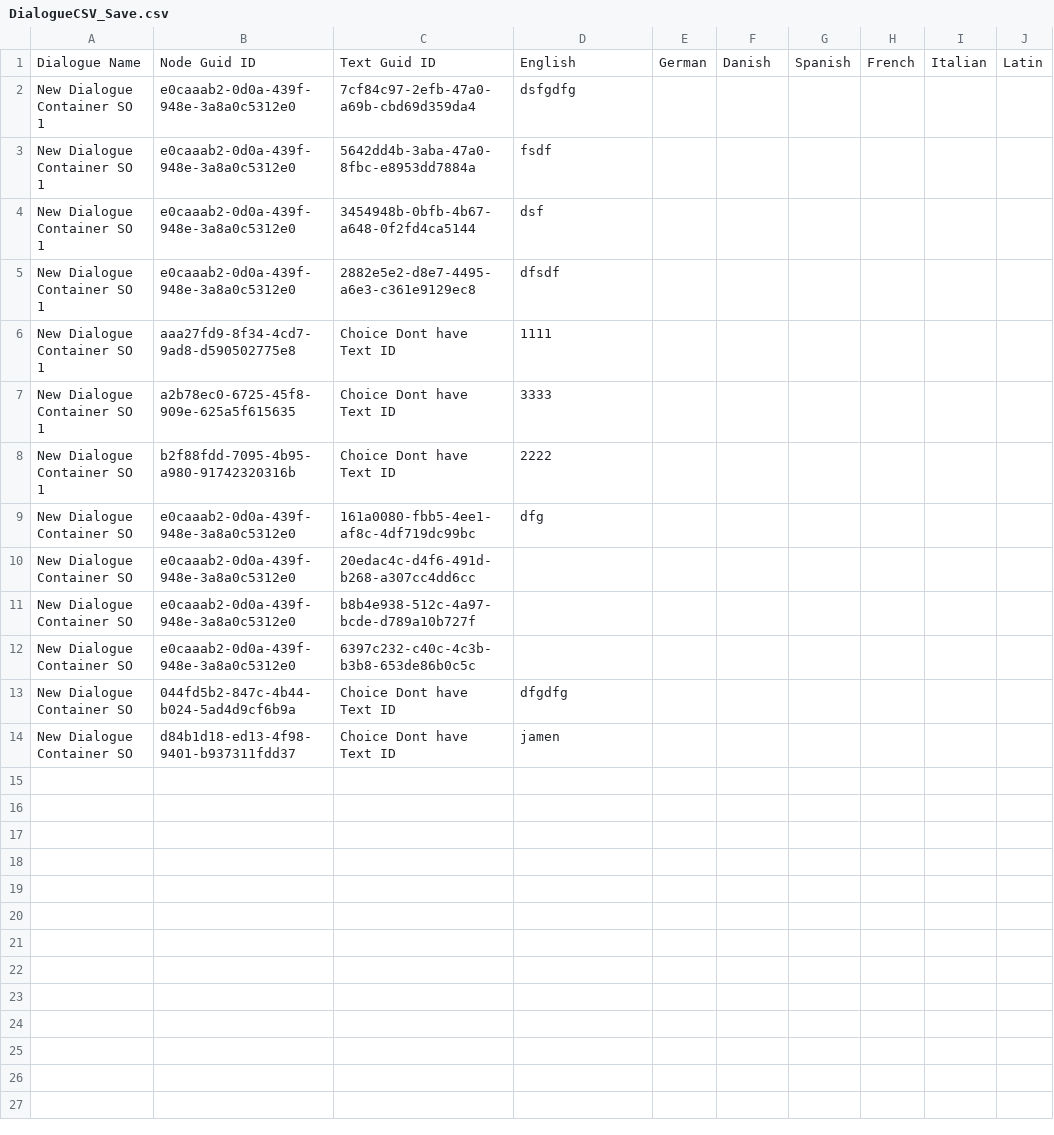
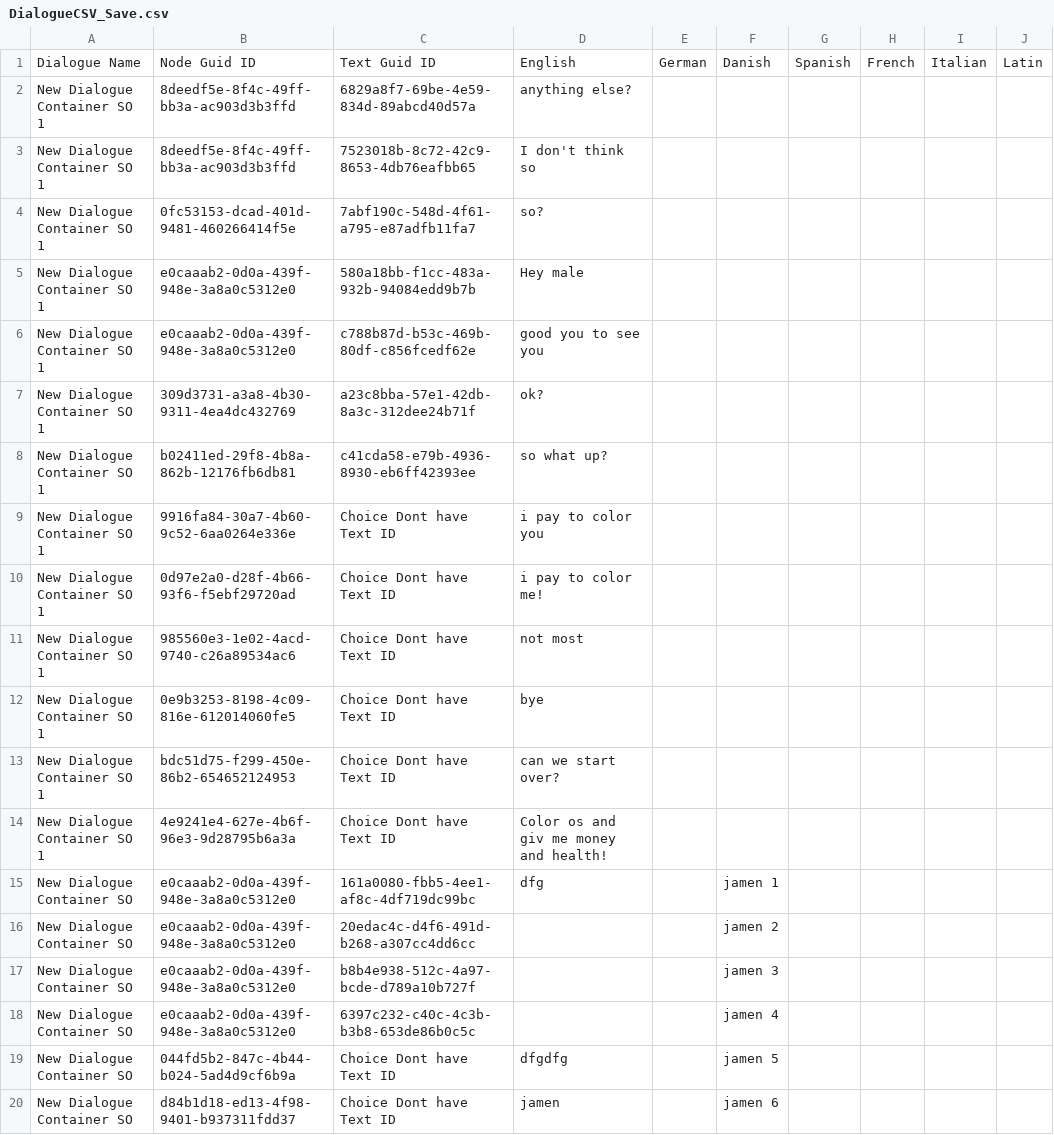
Before and after one commit to KasperGameDev/Dialogue-Editor-Tutorial, a CSV file: Assets/Resources/Dialogue Editor/CSV File/DialogueCSV_Save.csv, drawn as a sheet.

```diff
--- a/Assets/Resources/Dialogue Editor/CSV File/DialogueCSV_Save.csv
+++ b/Assets/Resources/Dialogue Editor/CSV File/DialogueCSV_Save.csv
@@ -1,14 +1,20 @@
 Dialogue Name,Node Guid ID,Text Guid ID,English,German,Danish,Spanish,French,Italian,Latin
-New Dialogue Container SO 1,e0caaab2-0d0a-439f-948e-3a8a0c5312e0,7cf84c97-2efb-47a0-a69b-cbd69d359da4,"dsfgdfg","","","","","",""
-New Dialogue Container SO 1,e0caaab2-0d0a-439f-948e-3a8a0c5312e0,5642dd4b-3aba-47a0-8fbc-e8953dd7884a,"fsdf","","","","","",""
-New Dialogue Container SO 1,e0caaab2-0d0a-439f-948e-3a8a0c5312e0,3454948b-0bfb-4b67-a648-0f2fd4ca5144,"dsf","","","","","",""
-New Dialogue Container SO 1,e0caaab2-0d0a-439f-948e-3a8a0c5312e0,2882e5e2-d8e7-4495-a6e3-c361e9129ec8,"dfsdf","","","","","",""
-New Dialogue Container SO 1,aaa27fd9-8f34-4cd7-9ad8-d590502775e8,Choice Dont have Text ID,"1111","","","","","",""
-New Dialogue Container SO 1,a2b78ec0-6725-45f8-909e-625a5f615635,Choice Dont have Text ID,"3333","","","","","",""
-New Dialogue Container SO 1,b2f88fdd-7095-4b95-a980-91742320316b,Choice Dont have Text ID,"2222","","","","","",""
-New Dialogue Container SO,e0caaab2-0d0a-439f-948e-3a8a0c5312e0,161a0080-fbb5-4ee1-af8c-4df719dc99bc,"dfg","","","","","",""
-New Dialogue Container SO,e0caaab2-0d0a-439f-948e-3a8a0c5312e0,20edac4c-d4f6-491d-b268-a307cc4dd6cc,"","","","","","",""
-New Dialogue Container SO,e0caaab2-0d0a-439f-948e-3a8a0c5312e0,b8b4e938-512c-4a97-bcde-d789a10b727f,"","","","","","",""
-New Dialogue Container SO,e0caaab2-0d0a-439f-948e-3a8a0c5312e0,6397c232-c40c-4c3b-b3b8-653de86b0c5c,"","","","","","",""
-New Dialogue Container SO,044fd5b2-847c-4b44-b024-5ad4d9cf6b9a,Choice Dont have Text ID,"dfgdfg","","","","","",""
-New Dialogue Container SO,d84b1d18-ed13-4f98-9401-b937311fdd37,Choice Dont have Text ID,"jamen","","","","","",""
+New Dialogue Container SO 1,8deedf5e-8f4c-49ff-bb3a-ac903d3b3ffd,6829a8f7-69be-4e59-834d-89abcd40d57a,"anything else?","","","","","",""
+New Dialogue Container SO 1,8deedf5e-8f4c-49ff-bb3a-ac903d3b3ffd,7523018b-8c72-42c9-8653-4db76eafbb65,"I don't think so","","","","","",""
+New Dialogue Container SO 1,0fc53153-dcad-401d-9481-460266414f5e,7abf190c-548d-4f61-a795-e87adfb11fa7,"so?","","","","","",""
+New Dialogue Container SO 1,e0caaab2-0d0a-439f-948e-3a8a0c5312e0,580a18bb-f1cc-483a-932b-94084edd9b7b,"Hey male","","","","","",""
+New Dialogue Container SO 1,e0caaab2-0d0a-439f-948e-3a8a0c5312e0,c788b87d-b53c-469b-80df-c856fcedf62e,"good you to see you","","","","","",""
+New Dialogue Container SO 1,309d3731-a3a8-4b30-9311-4ea4dc432769,a23c8bba-57e1-42db-8a3c-312dee24b71f,"ok?","","","","","",""
+New Dialogue Container SO 1,b02411ed-29f8-4b8a-862b-12176fb6db81,c41cda58-e79b-4936-8930-eb6ff42393ee,"so what up?","","","","","",""
+New Dialogue Container SO 1,9916fa84-30a7-4b60-9c52-6aa0264e336e,Choice Dont have Text ID,"i pay to color you","","","","","",""
+New Dialogue Container SO 1,0d97e2a0-d28f-4b66-93f6-f5ebf29720ad,Choice Dont have Text ID,"i pay to color me!","","","","","",""
+New Dialogue Container SO 1,985560e3-1e02-4acd-9740-c26a89534ac6,Choice Dont have Text ID,"not most","","","","","",""
+New Dialogue Container SO 1,0e9b3253-8198-4c09-816e-612014060fe5,Choice Dont have Text ID,"bye","","","","","",""
+New Dialogue Container SO 1,bdc51d75-f299-450e-86b2-654652124953,Choice Dont have Text ID,"can we start over?","","","","","",""
+New Dialogue Container SO 1,4e9241e4-627e-4b6f-96e3-9d28795b6a3a,Choice Dont have Text ID,"Color os and giv me money and health!","","","","","",""
+New Dialogue Container SO,e0caaab2-0d0a-439f-948e-3a8a0c5312e0,161a0080-fbb5-4ee1-af8c-4df719dc99bc,"dfg","","jamen 1","","","",""
+New Dialogue Container SO,e0caaab2-0d0a-439f-948e-3a8a0c5312e0,20edac4c-d4f6-491d-b268-a307cc4dd6cc,"","","jamen 2","","","",""
+New Dialogue Container SO,e0caaab2-0d0a-439f-948e-3a8a0c5312e0,b8b4e938-512c-4a97-bcde-d789a10b727f,"","","jamen 3","","","",""
+New Dialogue Container SO,e0caaab2-0d0a-439f-948e-3a8a0c5312e0,6397c232-c40c-4c3b-b3b8-653de86b0c5c,"","","jamen 4","","","",""
+New Dialogue Container SO,044fd5b2-847c-4b44-b024-5ad4d9cf6b9a,Choice Dont have Text ID,"dfgdfg","","jamen 5","","","",""
+New Dialogue Container SO,d84b1d18-ed13-4f98-9401-b937311fdd37,Choice Dont have Text ID,"jamen","","jamen 6","","","",""
```
Also changed, not shown: Assets/Resources/Dialogue Editor/CSV File/DialogueCSV_Load.csv, 19 other files.
